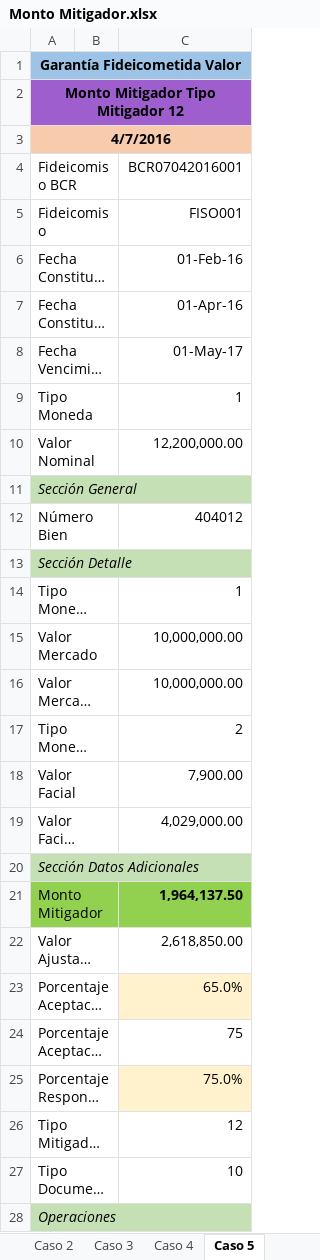
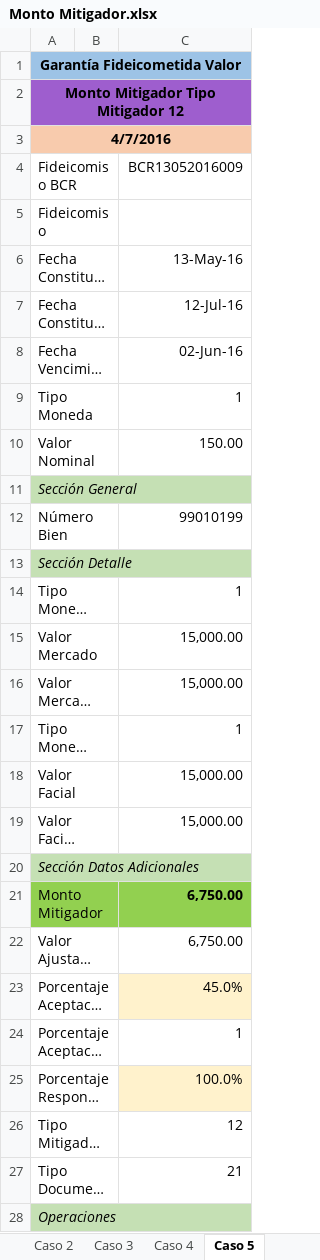
Before and after one commit to amartinellicr/SIGANEM, an Excel workbook: FASE_2_SPRINT_3/PRUEBAS_TECNICAS/Monto Mitigador.xlsx, sheet Caso 5, drawn as a sheet; only a part is shown; long unchanged cells end in …; values as stored, in another font and other column widths than the file's, no borders; the diff covers the shown part only; the diff names each change by its address in the sheet, - before the commit and + after, or states it on an @@ line.

```diff
--- a/FASE_2_SPRINT_3/PRUEBAS_TECNICAS/Monto Mitigador.xlsx (sheet Caso 5)
+++ b/FASE_2_SPRINT_3/PRUEBAS_TECNICAS/Monto Mitigador.xlsx (sheet Caso 5)
-C4: BCR07042016001
+C4: BCR13052016009
-C5 (BCR13052016009): FISO001
+C5 (BCR13052016009): (empty)
-C6 (BCR13052016009): 01-Feb-16
+C6 (BCR13052016009): 13-May-16
-C7 (BCR13052016009): 01-Apr-16
+C7 (BCR13052016009): 12-Jul-16
-C8 (BCR13052016009): 01-May-17
+C8 (BCR13052016009): 02-Jun-16
-C10 (BCR13052016009): 12,200,000.00
+C10 (BCR13052016009): 150.00
-C12 (BCR13052016009): 404012
+C12 (BCR13052016009): 99010199
-C15:C16 (BCR13052016009): 10,000,000.00
+C15:C16 (BCR13052016009): 15,000.00
-C17 (BCR13052016009): 2
+C17 (BCR13052016009): 1
-C18 (BCR13052016009): 7,900.00
+C18 (BCR13052016009): 15,000.00
-C19 (BCR13052016009): 4,029,000.00
+C19 (BCR13052016009): 15,000.00
-C21 (BCR13052016009): 1,964,137.50
+C21 (BCR13052016009): 6,750.00
-C22 (BCR13052016009): 2,618,850.00
+C22 (BCR13052016009): 6,750.00
-C23 (BCR13052016009): 65.0%
+C23 (BCR13052016009): 45.0%
-C24 (BCR13052016009): 75
+C24 (BCR13052016009): 1
-C25 (BCR13052016009): 75.0%
+C25 (BCR13052016009): 100.0%
-C27 (BCR13052016009): 10
+C27 (BCR13052016009): 21
```
Also changed, not shown: 2 edited cells elsewhere in this sheet, sheet Caso 2, sheet Caso 1, sheet Caso 3, sheet Caso 4, other sheet tabs, FASE_2_SPRINT_3/PRUEBAS_TECNICAS/Porcentaje_Responsabilidad.xlsx, 8 other files.
